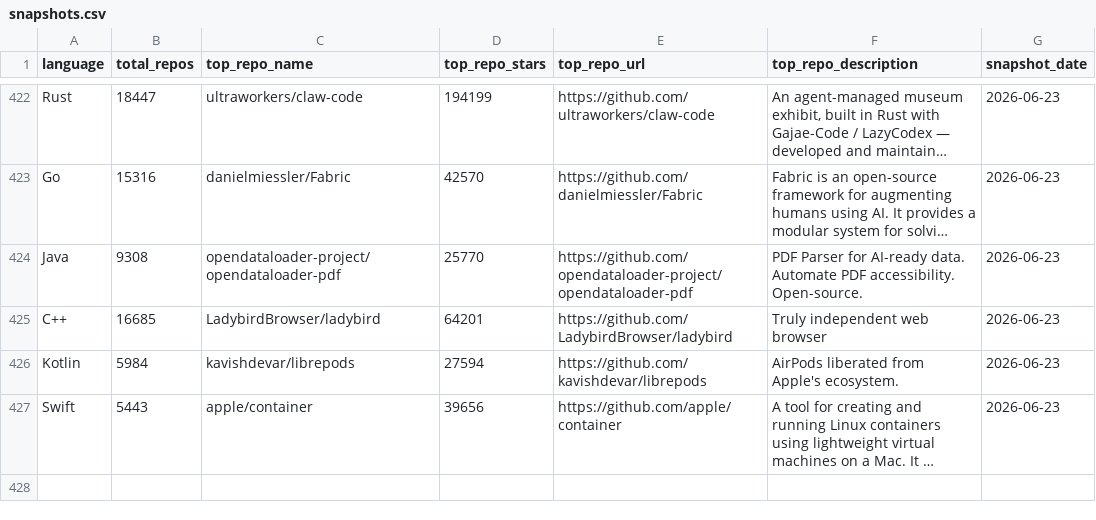
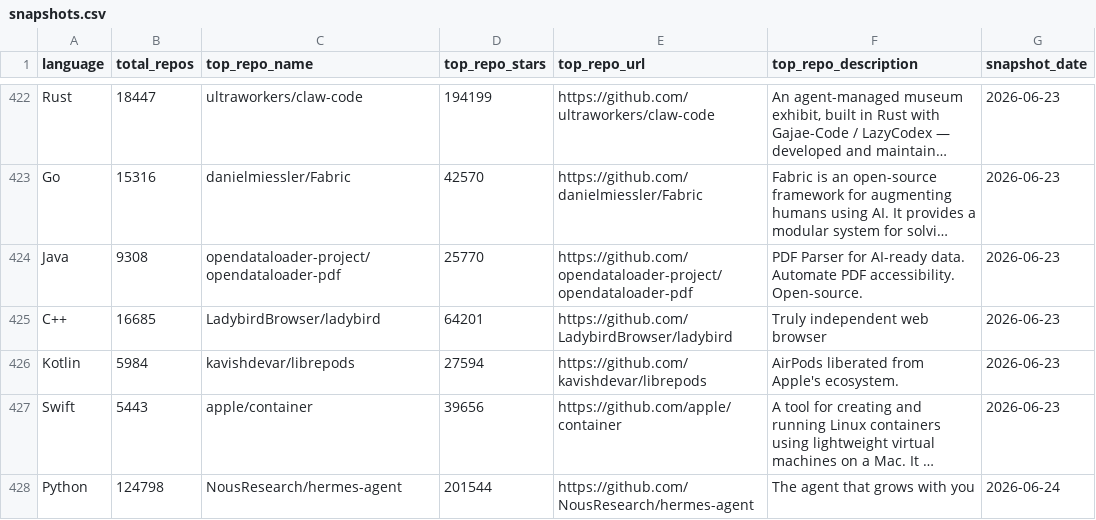
Before and after one commit to GhalaAlsulami/github-trends-observatory, a CSV file: data/snapshots.csv, drawn as a sheet; only a part is shown, gaps mark what is left out; long unchanged cells end in …; the diff names each change by its address in the sheet, - before the commit and + after, or states it on an @@ line.

```diff
--- a/data/snapshots.csv
+++ b/data/snapshots.csv
+row 428: Python | 124798 | NousResearch/hermes-agent | 201544 | https://github.com/NousResearch/hermes-agent | The agent that grows with you | 2026-06-24
```
Also changed, not shown: data/analysis.csv.
